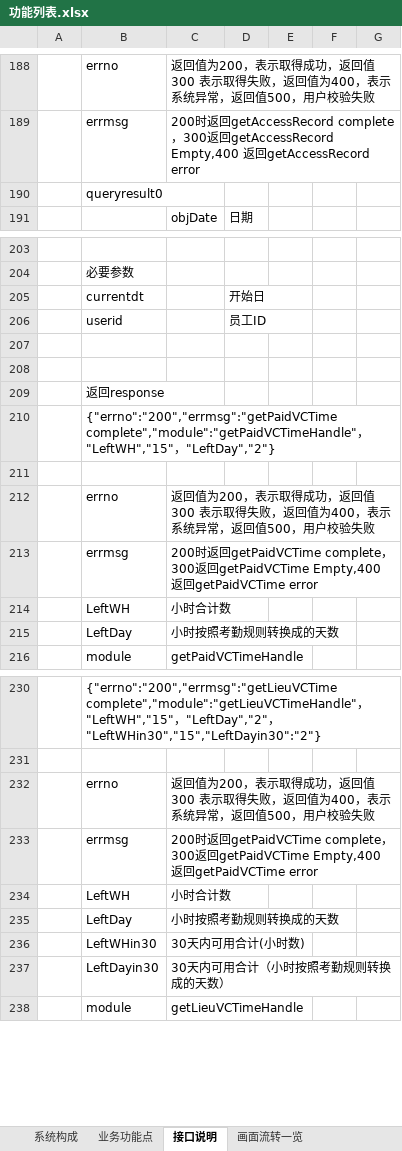
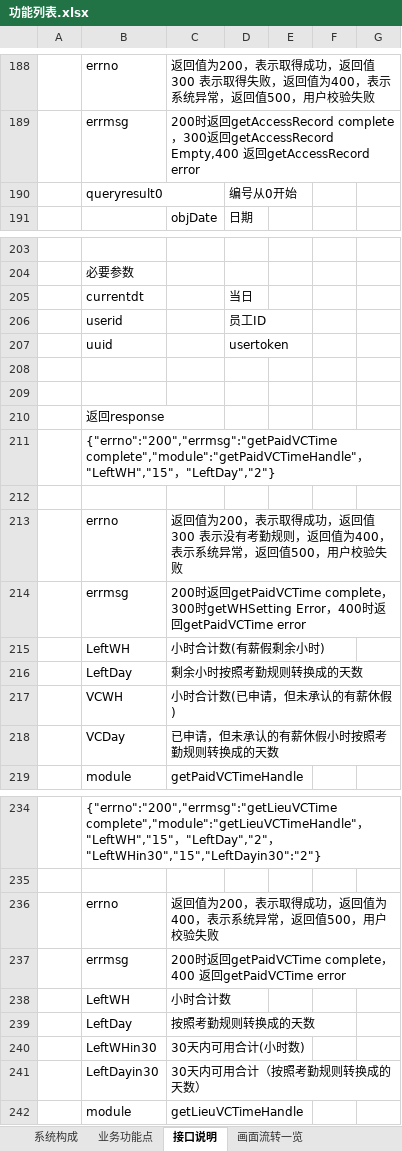
Before and after one commit to lolandkidtress/android-nodejs-server, an Excel workbook: 功能列表.xlsx, sheet 接口说明, drawn as a sheet; only a part is shown, gaps mark what is left out; values as stored, in another font and other column widths than the file's, no borders; addresses are those after the commit; the diff covers the shown part only; the diff names each change by its address in the sheet, - before the commit and + after, or states it on an @@ line.

```diff
--- a/功能列表.xlsx (sheet 接口说明)
+++ b/功能列表.xlsx (sheet 接口说明)
-D190: (empty)
+D190: 编号从0开始
-D205: 开始日
+D205: 当日
+row 207:  | uuid |  | usertoken
-C213: …，返回值300 表示取得失败，返回值…
+C213: …，返回值 300 表示没有考勤规则，返回值…
-C214: …，300返回getPaidVCTime Empty,400 返回…
+C214: …，300时getWHSetting Error，400时返回…
-C215: 小时合计数
+C215: 小时合计数(有薪假剩余小时)
-C216: 小时按照考勤规则转换成的天数
+C216: 剩余小时按照考勤规则转换成的天数
+row 217:  | VCWH | 小时合计数(已申请，但未承认的有薪休假)
+row 218:  | VCDay | 已申请，但未承认的有薪休假小时按照考勤规则转换成的天数
-C236: …，返回值300 表示取得失败，返回值为400，表…
+C236: …，返回值为400，表…
-C237: …complete，300返回getPaidVCTime Empty,400 返回…
+C237: …complete，400 返回…
-C239: 小时按照考勤规则转换成的天数
+C239: 按照考勤规则转换成的天数
-C241: 30天内可用合计（小时按照考勤规则转换成的天数）
+C241: 30天内可用合计（按照考勤规则转换成的天数）
```
Also changed, not shown: 19 added rows, 6 removed rows, 1 moved row and 10 edited cells elsewhere in this sheet, sheet 业务功能点, 4 other files.
